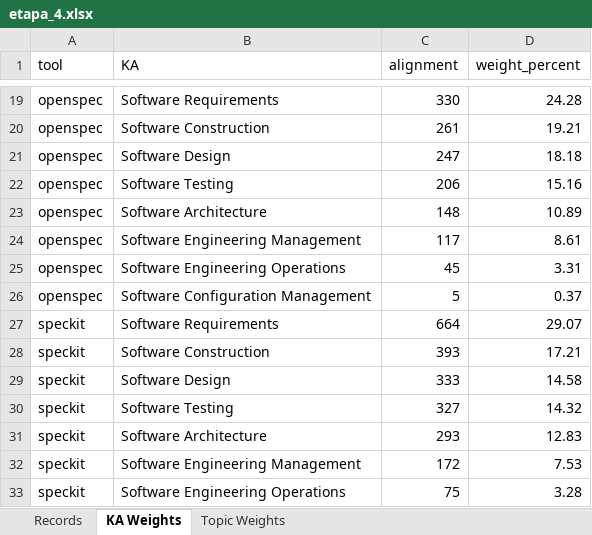
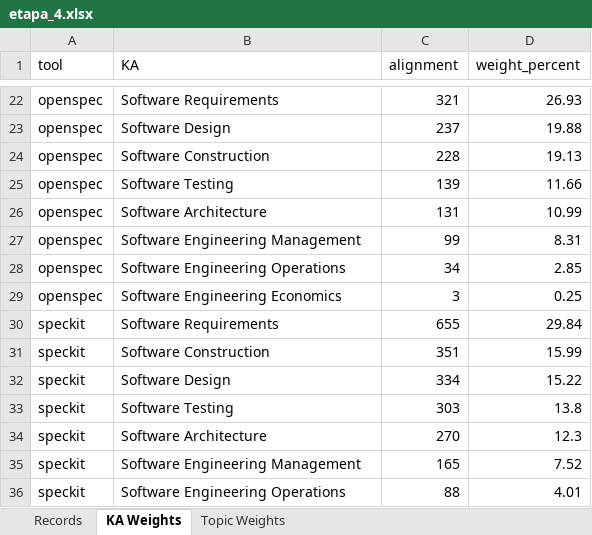
Before and after one commit to NBallen244/geval_repo, an Excel workbook: reports/etapa_4.xlsx, sheet KA Weights, drawn as a sheet; only a part is shown, gaps mark what is left out; values as stored, in another font and other column widths than the file's, no borders; removed rows and columns are numbered as before the commit, all else as after; the diff covers the shown part only; the diff names each change by its address in the sheet, - before the commit and + after, or states it on an @@ line.

```diff
--- a/reports/etapa_4.xlsx (sheet KA Weights)
+++ b/reports/etapa_4.xlsx (sheet KA Weights)
-C22 (alignment): 330
+C22 (alignment): 321
-D22 (weight_percent): 24.28
+D22 (weight_percent): 26.93
-row 20: openspec | Software Construction | 261 | 19.21
-C23 (alignment): 247
+C23 (alignment): 237
-D23 (weight_percent): 18.18
+D23 (weight_percent): 19.88
+row 24: openspec | Software Construction | 228 | 19.13
-C25 (alignment): 206
+C25 (alignment): 139
-D25 (weight_percent): 15.16
+D25 (weight_percent): 11.66
-C26 (alignment): 148
+C26 (alignment): 131
-D26 (weight_percent): 10.89
+D26 (weight_percent): 10.99
-C27 (alignment): 117
+C27 (alignment): 99
-D27 (weight_percent): 8.61
+D27 (weight_percent): 8.31
-C28 (alignment): 45
+C28 (alignment): 34
-D28 (weight_percent): 3.31
+D28 (weight_percent): 2.85
-B29 (KA): Software Configuration Management
+B29 (KA): Software Engineering Economics
-C29 (alignment): 5
+C29 (alignment): 3
-D29 (weight_percent): 0.37
+D29 (weight_percent): 0.25
-C30 (alignment): 664
+C30 (alignment): 655
-D30 (weight_percent): 29.07
+D30 (weight_percent): 29.84
-C31 (alignment): 393
+C31 (alignment): 351
-D31 (weight_percent): 17.21
+D31 (weight_percent): 15.99
-C32 (alignment): 333
+C32 (alignment): 334
-D32 (weight_percent): 14.58
+D32 (weight_percent): 15.22
-C33 (alignment): 327
+C33 (alignment): 303
-D33 (weight_percent): 14.32
+D33 (weight_percent): 13.8
-C34 (alignment): 293
+C34 (alignment): 270
-D34 (weight_percent): 12.83
+D34 (weight_percent): 12.3
-C35 (alignment): 172
+C35 (alignment): 165
-D35 (weight_percent): 7.53
+D35 (weight_percent): 7.52
-C36 (alignment): 75
+C36 (alignment): 88
-D36 (weight_percent): 3.28
+D36 (weight_percent): 4.01
```
Also changed, not shown: 10 added rows, 6 removed rows and 38 edited cells elsewhere in this sheet, sheet Records, sheet Topic Weights, reports/etapa_1.xlsx, reports/etapa_2.xlsx, 1 other file.
